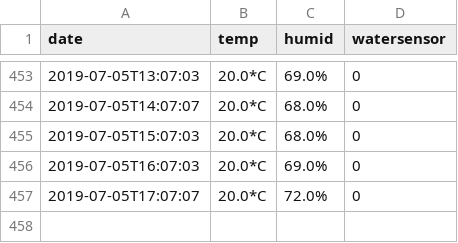
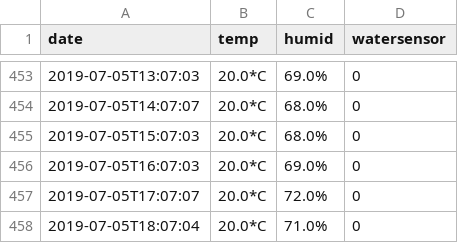
Before and after one commit to buckelij/waterpi, a CSV file: 2019-temp.csv, drawn as a sheet; only a part is shown, gaps mark what is left out.

Commit message:
tempdata

```diff
--- a/2019-temp.csv
+++ b/2019-temp.csv
@@ -457 +457,2 @@ date,temp,humid,watersensor
 2019-07-05T17:07:07, 20.0*C, 72.0%, 0
+2019-07-05T18:07:04, 20.0*C, 71.0%, 0
```
